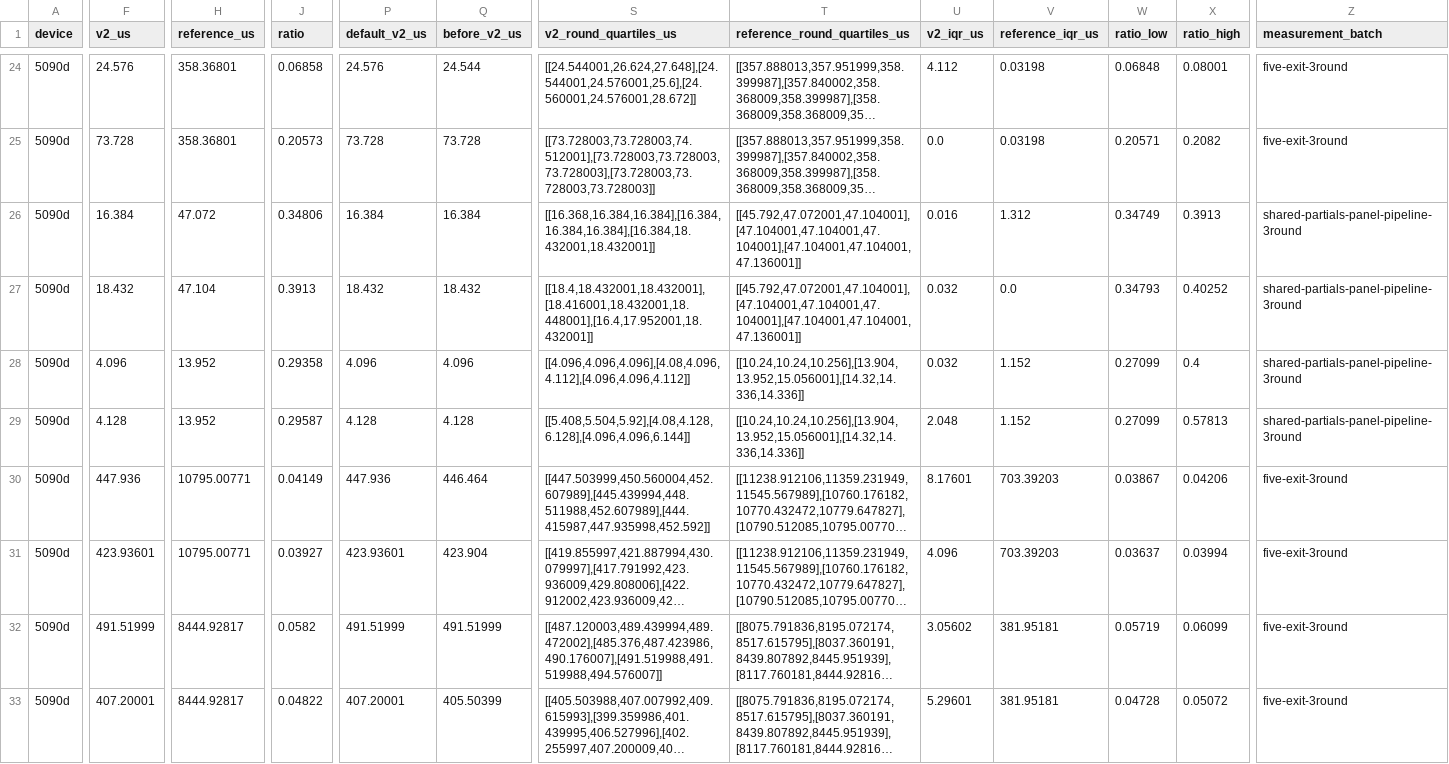
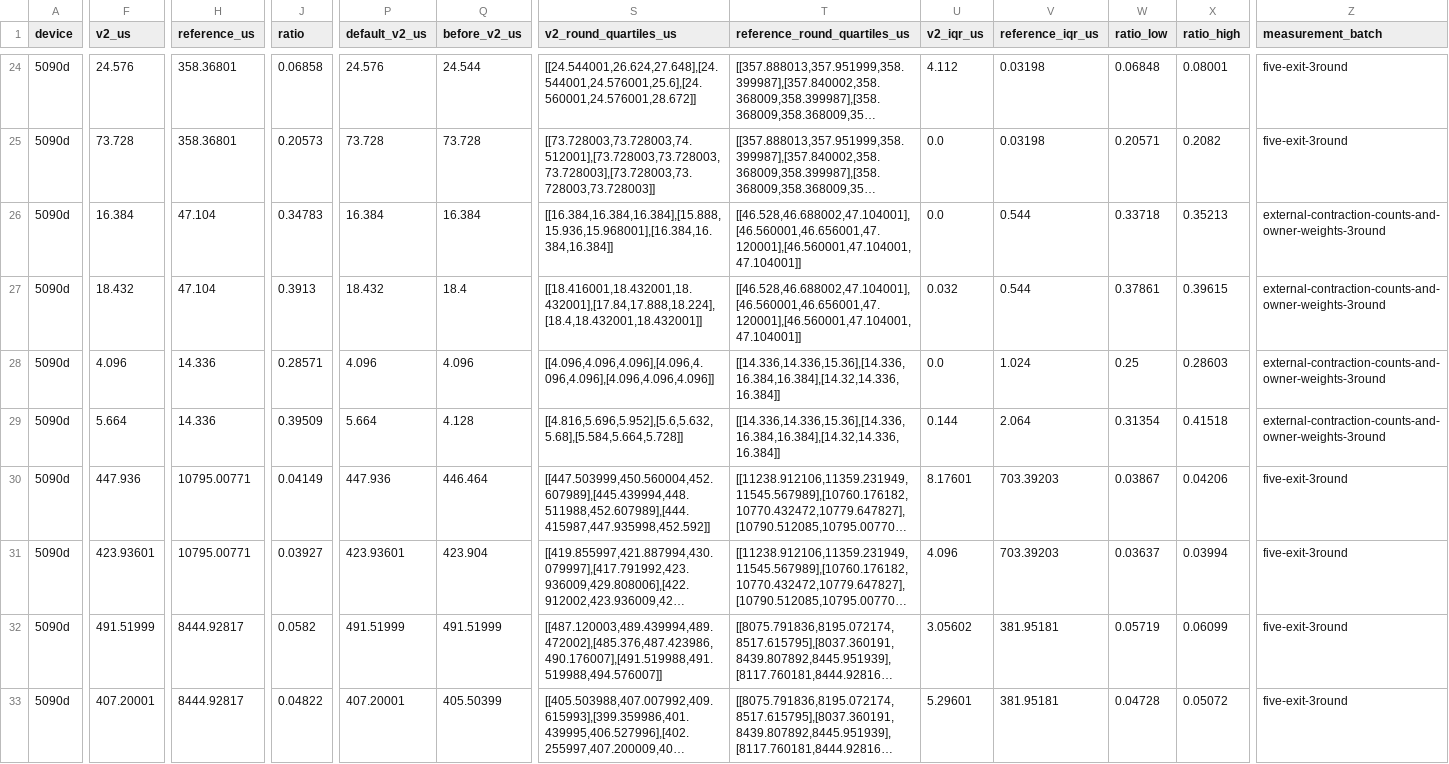
Before and after one commit to Tianchen-ai/Intent, a CSV file: doc/plan/v0.6-semantics.csv, drawn as a sheet; only a part is shown, gaps mark what is left out; long unchanged cells end in …; the diff covers the shown part only; the diff names each change by its address in the sheet, - before the commit and + after, or states it on an @@ line.

Commit message:
Refresh paired timings for external CUDA calls and CPU attention

```diff
--- a/doc/plan/v0.6-semantics.csv
+++ b/doc/plan/v0.6-semantics.csv
-H26 (reference_us): 47.072
+H26 (reference_us): 47.104
-J26 (ratio): 0.34806
+J26 (ratio): 0.34783
-S26 (v2_round_quartiles_us): [[16.368,16.384,16.384],[16.384,16.384,16.384],[16.384,18.432001,18.432001]]
+S26 (v2_round_quartiles_us): [[16.384,16.384,16.384],[15.888,15.936,15.968001],[16.384,16.384,16.384]]
-T26:T27 (reference_round_quartiles_us): [[45.792,47.072001,47.104001],[47.104001,47.104001,47.104001],[47.104001,47.104001,47.136001]]
+T26:T27 (reference_round_quartiles_us): [[46.528,46.688002,47.104001],[46.560001,46.656001,47.120001],[46.560001,47.104001,47.104001]]
-U26 (v2_iqr_us): 0.016
+U26 (v2_iqr_us): 0.0
-V26 (reference_iqr_us): 1.312
+V26 (reference_iqr_us): 0.544
-W26 (ratio_low): 0.34749
+W26 (ratio_low): 0.33718
-X26 (ratio_high): 0.3913
+X26 (ratio_high): 0.35213
-Z26:Z29 (measurement_batch): shared-partials-panel-pipeline-3round
+Z26:Z29 (measurement_batch): external-contraction-counts-and-owner-weights-3round
-Q27 (before_v2_us): 18.432
+Q27 (before_v2_us): 18.4
-S27 (v2_round_quartiles_us): [[18.4,18.432001,18.432001],[18.416001,18.432001,18.448001],[16.4,17.952001,18.432001]]
+S27 (v2_round_quartiles_us): [[18.416001,18.432001,18.432001],[17.84,17.888,18.224],[18.4,18.432001,18.432001]]
-V27 (reference_iqr_us): 0.0
+V27 (reference_iqr_us): 0.544
-W27 (ratio_low): 0.34793
+W27 (ratio_low): 0.37861
-X27 (ratio_high): 0.40252
+X27 (ratio_high): 0.39615
-H28:H29 (reference_us): 13.952
+H28:H29 (reference_us): 14.336
-J28 (ratio): 0.29358
+J28 (ratio): 0.28571
-S28 (v2_round_quartiles_us): [[4.096,4.096,4.096],[4.08,4.096,4.112],[4.096,4.096,4.112]]
+S28 (v2_round_quartiles_us): [[4.096,4.096,4.096],[4.096,4.096,4.096],[4.096,4.096,4.096]]
-T28:T29 (reference_round_quartiles_us): [[10.24,10.24,10.256],[13.904,13.952,15.056001],[14.32,14.336,14.336]]
+T28:T29 (reference_round_quartiles_us): [[14.336,14.336,15.36],[14.336,16.384,16.384],[14.32,14.336,16.384]]
-U28 (v2_iqr_us): 0.032
+U28 (v2_iqr_us): 0.0
-V28 (reference_iqr_us): 1.152
+V28 (reference_iqr_us): 1.024
-W28 (ratio_low): 0.27099
+W28 (ratio_low): 0.25
-X28 (ratio_high): 0.4
+X28 (ratio_high): 0.28603
-F29 (v2_us): 4.128
+F29 (v2_us): 5.664
-J29 (ratio): 0.29587
+J29 (ratio): 0.39509
-P29 (default_v2_us): 4.128
+P29 (default_v2_us): 5.664
-S29 (v2_round_quartiles_us): [[5.408,5.504,5.92],[4.08,4.128,6.128],[4.096,4.096,6.144]]
+S29 (v2_round_quartiles_us): [[4.816,5.696,5.952],[5.6,5.632,5.68],[5.584,5.664,5.728]]
-U29 (v2_iqr_us): 2.048
+U29 (v2_iqr_us): 0.144
-V29 (reference_iqr_us): 1.152
+V29 (reference_iqr_us): 2.064
-W29 (ratio_low): 0.27099
+W29 (ratio_low): 0.31354
-X29 (ratio_high): 0.57813
+X29 (ratio_high): 0.41518
```
Also changed, not shown: 138 edited cells elsewhere in this file, 6 other files.
